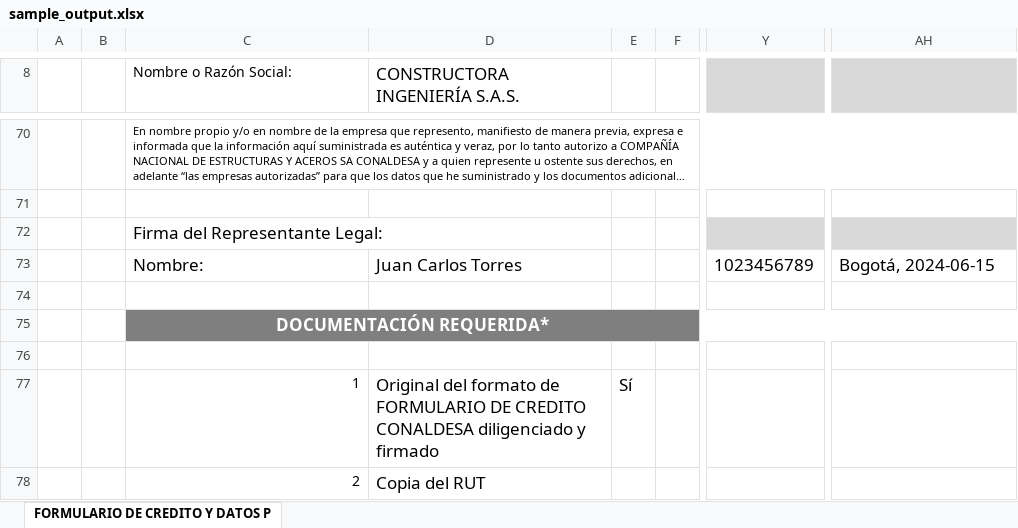
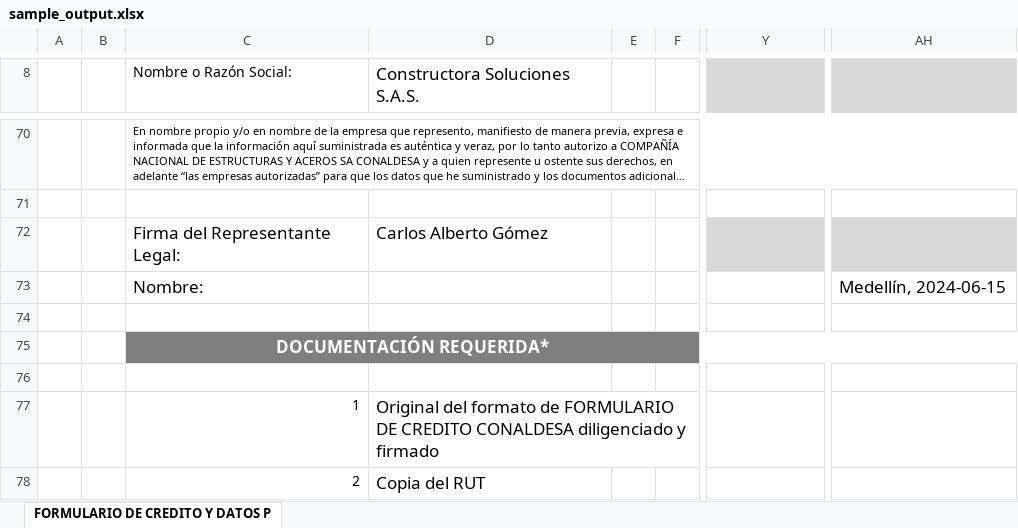
Before and after one commit to manas95826/credit-form, an Excel workbook: sample_output.xlsx, sheet FORMULARIO DE CREDITO Y DATOS P, drawn as a sheet; only a part is shown, gaps mark what is left out; long unchanged cells end in …; values as stored, in another font and other column widths than the file's, no borders; charts and pictures not drawn; the diff covers the shown part only; the diff names each change by its address in the sheet, - before the commit and + after, or states it on an @@ line.

```diff
--- a/sample_output.xlsx (sheet FORMULARIO DE CREDITO Y DATOS P)
+++ b/sample_output.xlsx (sheet FORMULARIO DE CREDITO Y DATOS P)
-D8: CONSTRUCTORA INGENIERÍA S.A.S.
+D8: Constructora Soluciones S.A.S.
-D72 (Constructora Soluciones S.A.S.): (empty)
+D72 (Constructora Soluciones S.A.S.): Carlos Alberto Gómez
-D73 (Constructora Soluciones S.A.S.): Juan Carlos Torres
+D73 (Constructora Soluciones S.A.S.): (empty)
-Y73: 1023456789
+Y73: (empty)
-AH73: Bogotá, 2024-06-15
+AH73: Medellín, 2024-06-15
-E77: Sí
+E77: (empty)
```
Also changed, not shown: 2 added rows, 2 removed rows, 30 edited cells, cell formats and merged cells elsewhere in this sheet, 1 other file.
